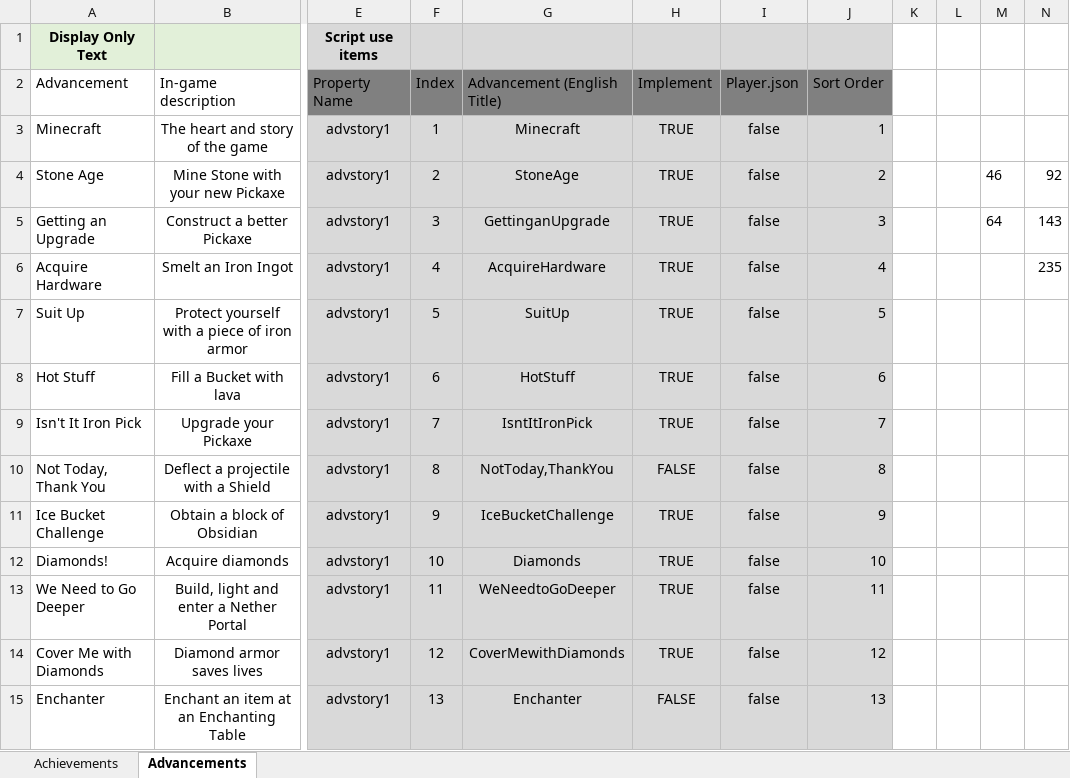
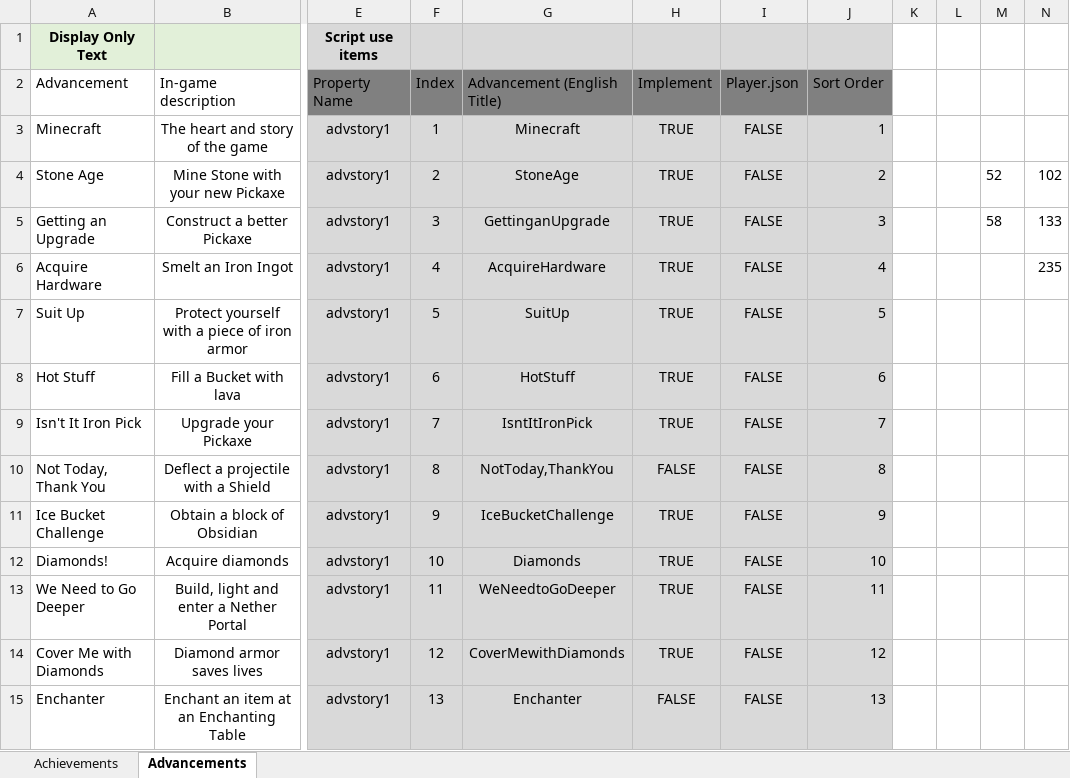
Before and after one commit to RavinMaddHatter/BedrockStatsAndAchievements, an Excel workbook: lookupData/en.xlsx, sheet Advancements, drawn as a sheet; only a part is shown, gaps mark what is left out; values as stored, in another font and other column widths than the file's, no borders; table styles not drawn; the diff covers the shown part only; the diff names each change by its address in the sheet, - before the commit and + after, or states it on an @@ line.

```diff
--- a/lookupData/en.xlsx (sheet Advancements)
+++ b/lookupData/en.xlsx (sheet Advancements)
-I3:I15 (Player.json): false
+I3:I15 (Player.json): FALSE
-M4: 46
+M4: 52
-N4: 92
+N4: 102
-M5: 64
+M5: 58
-N5: 143
+N5: 133
```
Also changed, not shown: 103 edited cells elsewhere in this sheet, sheet Achievements, 3 other files.
